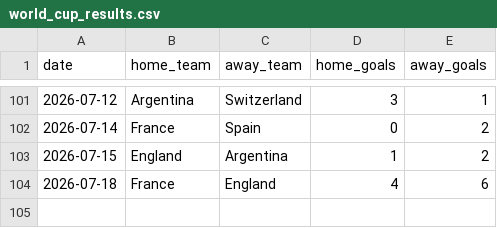
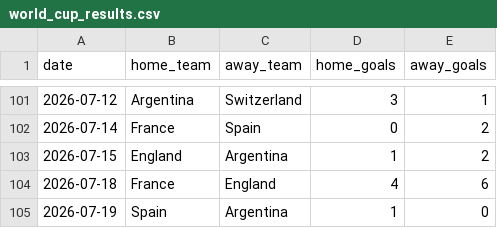
Before and after one commit to zuazo99/Mundial2026, a CSV file: data/world_cup_results.csv, drawn as a sheet; only a part is shown, gaps mark what is left out; the diff names each change by its address in the sheet, - before the commit and + after, or states it on an @@ line.

```diff
--- a/data/world_cup_results.csv
+++ b/data/world_cup_results.csv
+row 105: 2026-07-19 | Spain | Argentina | 1 | 0
```
Also changed, not shown: data/ai_models/xg_preds_J1_dav_gpo_complete.csv, data/ai_models/xg_preds_J2_dav_gpo_complete.csv, 29 other files.
